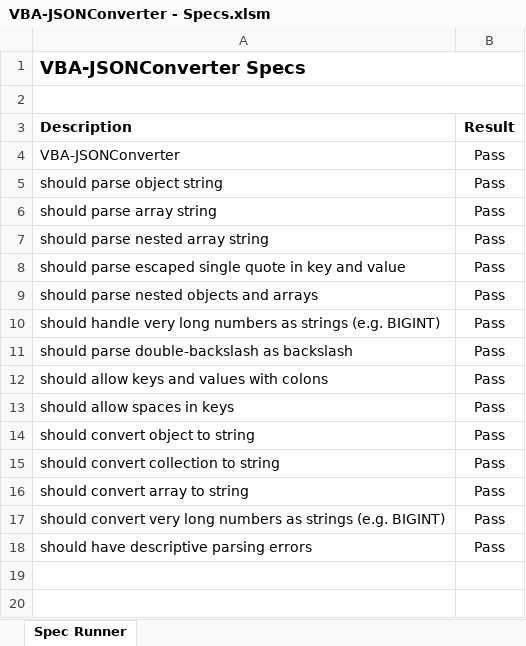
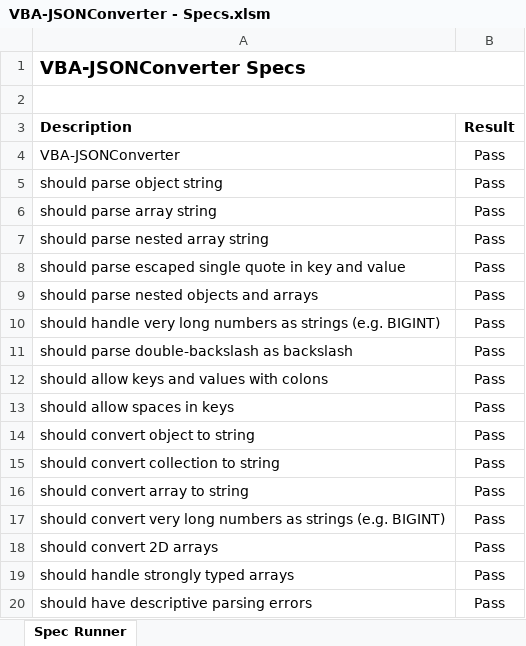
Before and after one commit to VBA-tools/VBA-JSON, an Excel workbook: specs/VBA-JSONConverter - Specs.xlsm, sheet Spec Runner, drawn as a sheet; values as stored, in another font and other column widths than the file's, no borders; charts and pictures and conditional formats not drawn; the diff names each change by its address in the sheet, - before the commit and + after, or states it on an @@ line.

Commit message:
Add support for strongly typed arrays

```diff
--- a/specs/VBA-JSONConverter - Specs.xlsm (sheet Spec Runner)
+++ b/specs/VBA-JSONConverter - Specs.xlsm (sheet Spec Runner)
+row 18: should convert 2D arrays | Pass
+row 19: should handle strongly typed arrays | Pass
```
Also changed, not shown: 2 other files.
